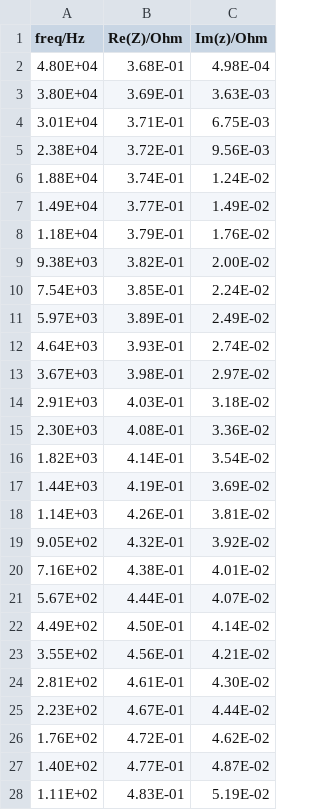
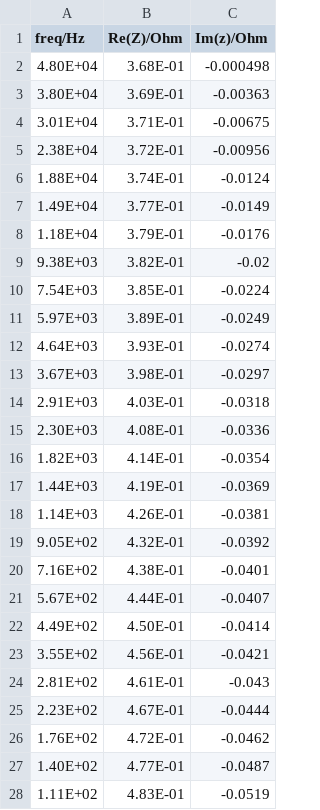
Before and after one commit to hailegroup/ECIF, a CSV file: main/General_Circuit/test.csv, drawn as a sheet; only a part is shown; the diff covers the shown part only.

```diff
--- a/main/General_Circuit/test.csv
+++ b/main/General_Circuit/test.csv
@@ -1,28 +1,28 @@
 freq/Hz,Re(Z)/Ohm,Im(z)/Ohm
-4.80E+04,3.68E-01,4.98E-04
-3.80E+04,3.69E-01,3.63E-03
-3.01E+04,3.71E-01,6.75E-03
-2.38E+04,3.72E-01,9.56E-03
-1.88E+04,3.74E-01,1.24E-02
-1.49E+04,3.77E-01,1.49E-02
-1.18E+04,3.79E-01,1.76E-02
-9.38E+03,3.82E-01,2.00E-02
-7.54E+03,3.85E-01,2.24E-02
-5.97E+03,3.89E-01,2.49E-02
-4.64E+03,3.93E-01,2.74E-02
-3.67E+03,3.98E-01,2.97E-02
-2.91E+03,4.03E-01,3.18E-02
-2.30E+03,4.08E-01,3.36E-02
-1.82E+03,4.14E-01,3.54E-02
-1.44E+03,4.19E-01,3.69E-02
-1.14E+03,4.26E-01,3.81E-02
-9.05E+02,4.32E-01,3.92E-02
-7.16E+02,4.38E-01,4.01E-02
-5.67E+02,4.44E-01,4.07E-02
-4.49E+02,4.50E-01,4.14E-02
-3.55E+02,4.56E-01,4.21E-02
-2.81E+02,4.61E-01,4.30E-02
-2.23E+02,4.67E-01,4.44E-02
-1.76E+02,4.72E-01,4.62E-02
-1.40E+02,4.77E-01,4.87E-02
-1.11E+02,4.83E-01,5.19E-02
+4.80E+04,3.68E-01,-0.000498
+3.80E+04,3.69E-01,-0.00363
+3.01E+04,3.71E-01,-0.00675
+2.38E+04,3.72E-01,-0.00956
+1.88E+04,3.74E-01,-0.0124
+1.49E+04,3.77E-01,-0.0149
+1.18E+04,3.79E-01,-0.0176
+9.38E+03,3.82E-01,-0.02
+7.54E+03,3.85E-01,-0.0224
+5.97E+03,3.89E-01,-0.0249
+4.64E+03,3.93E-01,-0.0274
+3.67E+03,3.98E-01,-0.0297
+2.91E+03,4.03E-01,-0.0318
+2.30E+03,4.08E-01,-0.0336
+1.82E+03,4.14E-01,-0.0354
+1.44E+03,4.19E-01,-0.0369
+1.14E+03,4.26E-01,-0.0381
+9.05E+02,4.32E-01,-0.0392
+7.16E+02,4.38E-01,-0.0401
+5.67E+02,4.44E-01,-0.0407
+4.49E+02,4.50E-01,-0.0414
+3.55E+02,4.56E-01,-0.0421
+2.81E+02,4.61E-01,-0.043
+2.23E+02,4.67E-01,-0.0444
+1.76E+02,4.72E-01,-0.0462
+1.40E+02,4.77E-01,-0.0487
+1.11E+02,4.83E-01,-0.0519
```
Also changed, not shown: 30 edited cells elsewhere in this file.
